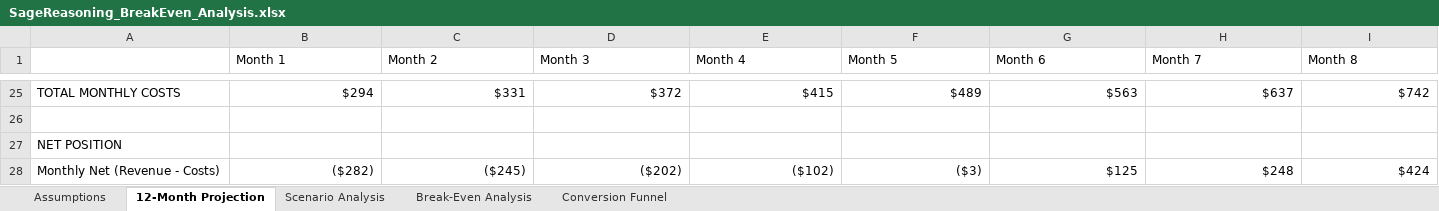
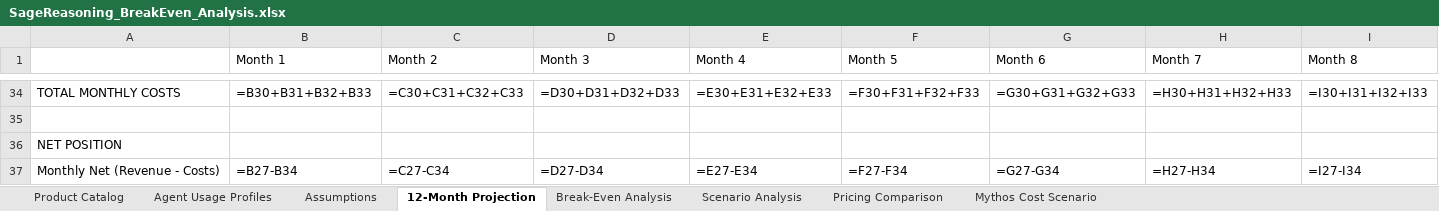
Before and after one commit to quartermileclint/sagereasoning, an Excel workbook: SageReasoning_BreakEven_Analysis.xlsx, sheet 12-Month Projection, drawn as a sheet; only a part is shown, gaps mark what is left out; values as stored, in another font and other column widths than the file's, no cell formats; formulas without a stored value are shown as written; addresses are those after the commit; the diff covers the shown part only; the diff names each change by its address in the sheet, - before the commit and + after, or states it on an @@ line.

```diff
--- a/SageReasoning_BreakEven_Analysis.xlsx (sheet 12-Month Projection)
+++ b/SageReasoning_BreakEven_Analysis.xlsx (sheet 12-Month Projection)
-sheet tab: Conversion Funnel
+sheet tab: Product Catalog
+sheet tab: Agent Usage Profiles
+sheet tab: Pricing Comparison
+sheet tab: Mythos Cost Scenario
@@ sheet tab order changed: Product Catalog | Agent Usage Profiles | Assumptions | 12-Month Projection | Break-Even Analysis | Scenario Analysis | Pricing Comparison | Mythos Cost Scenario @@
-B34 (Month 1): $294
+B34 (Month 1): =B30+B31+B32+B33
-C34 (Month 2): $331
+C34 (Month 2): =C30+C31+C32+C33
-D34 (Month 3): $372
+D34 (Month 3): =D30+D31+D32+D33
-E34 (Month 4): $415
+E34 (Month 4): =E30+E31+E32+E33
-F34 (Month 5): $489
+F34 (Month 5): =F30+F31+F32+F33
-G34 (Month 6): $563
+G34 (Month 6): =G30+G31+G32+G33
-H34 (Month 7): $637
+H34 (Month 7): =H30+H31+H32+H33
-I34 (Month 8): $742
+I34 (Month 8): =I30+I31+I32+I33
-B37 (Month 1): ($282)
+B37 (Month 1): =B27-B34
-C37 (Month 2): ($245)
+C37 (Month 2): =C27-C34
-D37 (Month 3): ($202)
+D37 (Month 3): =D27-D34
-E37 (Month 4): ($102)
+E37 (Month 4): =E27-E34
-F37 (Month 5): ($3)
+F37 (Month 5): =F27-F34
-G37 (Month 6): $125
+G37 (Month 6): =G27-G34
-H37 (Month 7): $248
+H37 (Month 7): =H27-H34
-I37 (Month 8): $424
+I37 (Month 8): =I27-I34
```
Also changed, not shown: 17 added rows, 6 removed rows and 91 edited cells elsewhere in this sheet, sheet Scenario Analysis, sheet Assumptions, sheet Break-Even Analysis, cell formats, 34 other files.
